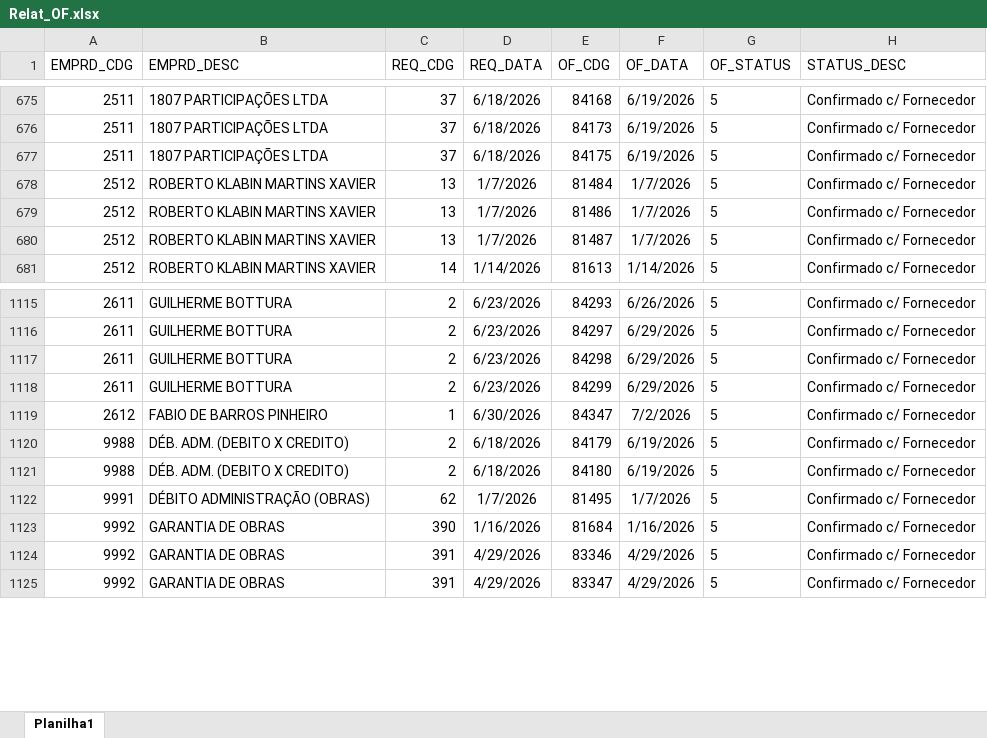
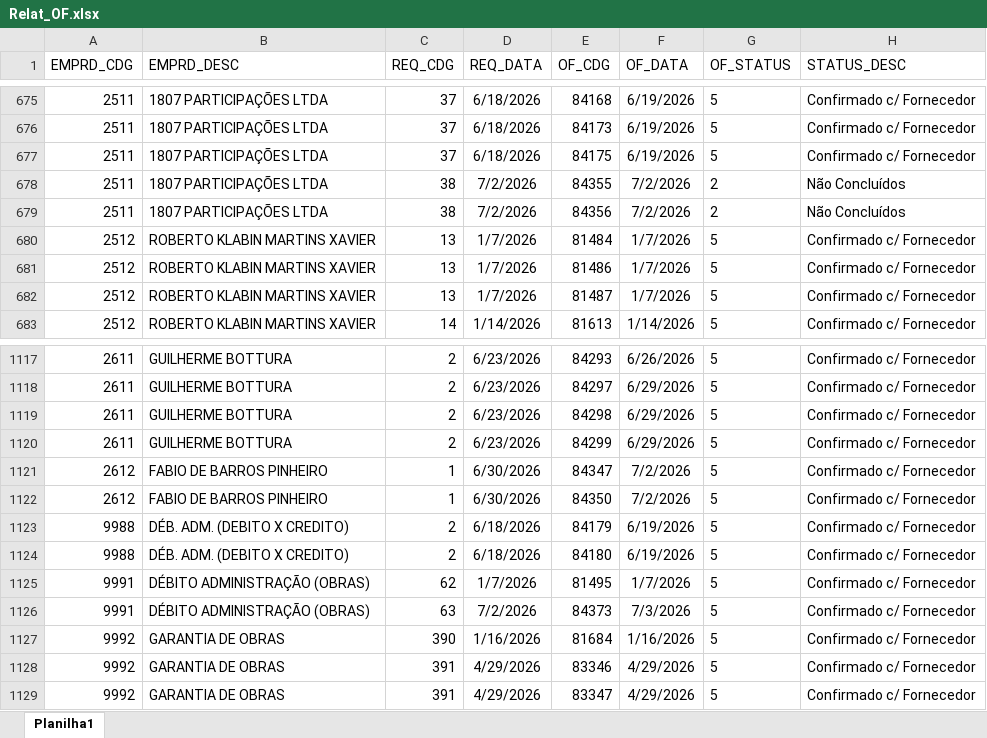
Before and after one commit to Mgiglio98/acompanhamento-requisicoes, an Excel workbook: Relat_OF.xlsx, sheet Planilha1, drawn as a sheet; only a part is shown, gaps mark what is left out; values as stored, in another font and other column widths than the file's, no borders; the diff names each change by its address in the sheet, - before the commit and + after, or states it on an @@ line.

```diff
--- a/Relat_OF.xlsx (sheet Planilha1)
+++ b/Relat_OF.xlsx (sheet Planilha1)
+row 678: 2511 | 1807 PARTICIPAÇÕES LTDA | 38 | 7/2/2026 | 84355 | 7/2/2026 | 2 | Não Concluídos
+row 679: 2511 | 1807 PARTICIPAÇÕES LTDA | 38 | 7/2/2026 | 84356 | 7/2/2026 | 2 | Não Concluídos
+row 1122: 2612 | FABIO DE BARROS PINHEIRO | 1 | 6/30/2026 | 84350 | 7/2/2026 | 5 | Confirmado c/ Fornecedor
+row 1126: 9991 | DÉBITO ADMINISTRAÇÃO (OBRAS) | 63 | 7/2/2026 | 84373 | 7/3/2026 | 5 | Confirmado c/ Fornecedor
```
Also changed, not shown: 1 other file.
